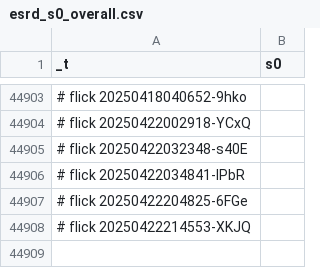
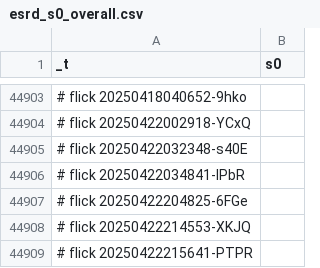
Before and after one commit to abikesa/bronx, a CSV file: kitabo/ensi/testbin/test3/assets/csv/esrd_s0_overall.csv, drawn as a sheet; only a part is shown, gaps mark what is left out.

Commit message:
kitabo/ensi/testbin/test3/assets/csv/esrd_s0_overall.csv

```diff
--- a/kitabo/ensi/testbin/test3/assets/csv/esrd_s0_overall.csv
+++ b/kitabo/ensi/testbin/test3/assets/csv/esrd_s0_overall.csv
@@ -44908 +44908,2 @@ _t,s0
 # flick 20250422214553-XKJQ
+# flick 20250422215641-PTPR
```
